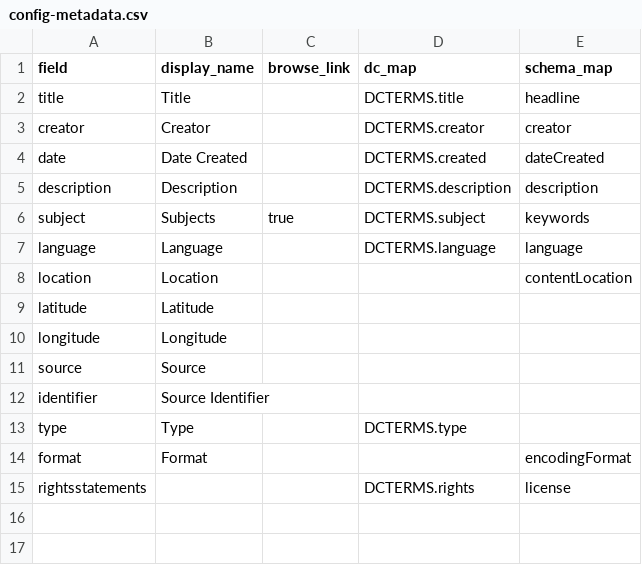
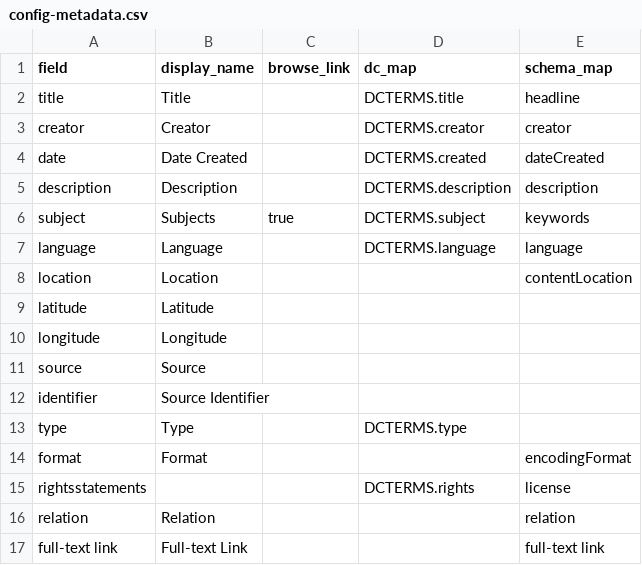
Before and after one commit to ktzrbn/vjwp2, a CSV file: _data/config-metadata.csv, drawn as a sheet.

Commit message:
major
metadata edits, config changes for logo, numerous page creations

```diff
--- a/_data/config-metadata.csv
+++ b/_data/config-metadata.csv
@@ -15 +15,3 @@ format,Format,,,encodingFormat
 rightsstatements,,,DCTERMS.rights,license
+relation,Relation,,,relation
+full-text link,Full-text Link,,,full-text link
```
Also changed, not shown: 25 other files.
